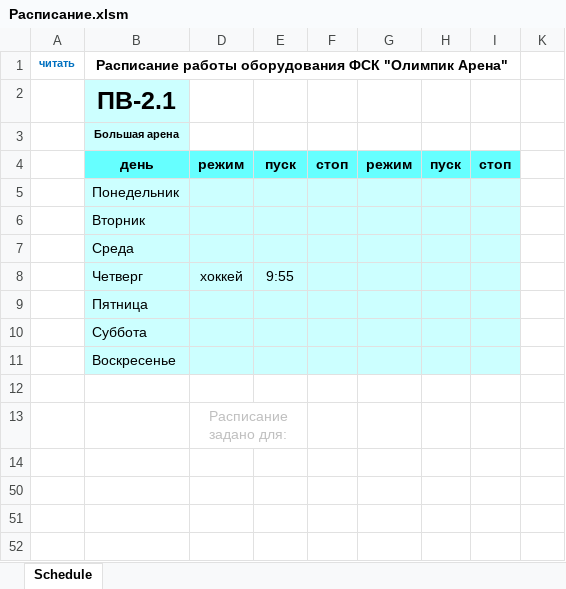
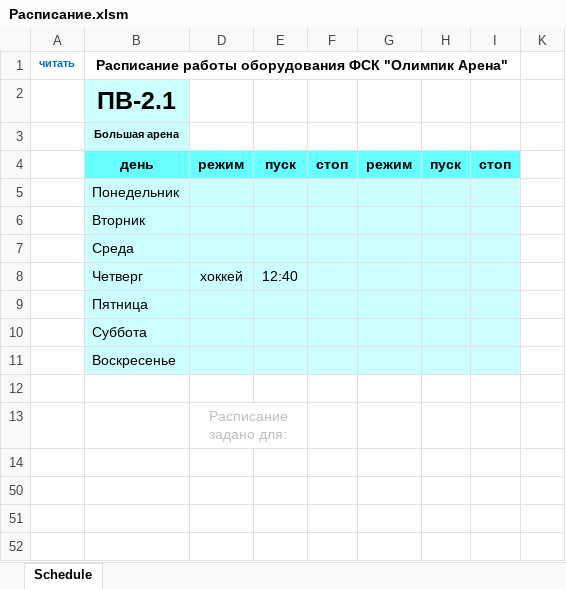
Before and after one commit to minsk2060/Schedule, an Excel workbook: Расписание.xlsm, sheet Schedule, drawn as a sheet; values as stored, in another font and other column widths than the file's, no borders; charts and pictures and conditional formats not drawn; the diff names each change by its address in the sheet, - before the commit and + after, or states it on an @@ line.

```diff
--- a/Расписание.xlsm (sheet Schedule)
+++ b/Расписание.xlsm (sheet Schedule)
-E8: 9:55
+E8: 12:40
```
Also changed, not shown: hidden cells, charts or pictures, 2 other files.
